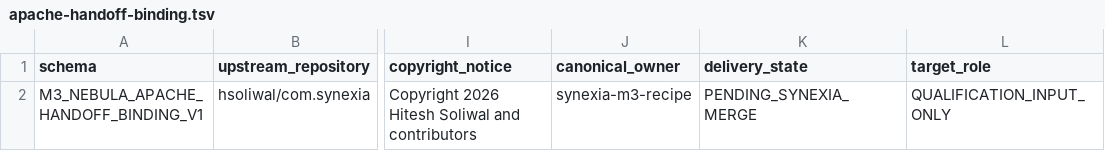
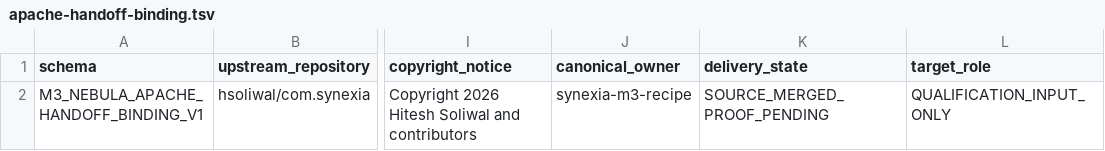
Before and after one commit to hsoliwal/nebula, a TSV file: m3/catalogue/apache-handoff-binding.tsv, drawn as a sheet; only a part is shown, gaps mark what is left out; the diff names each change by its address in the sheet, - before the commit and + after, or states it on an @@ line.

Commit message:
m3: advance Synexia custody binding to merged proof-pending

```diff
--- a/m3/catalogue/apache-handoff-binding.tsv
+++ b/m3/catalogue/apache-handoff-binding.tsv
-K2 (delivery_state): PENDING_SYNEXIA_MERGE
+K2 (delivery_state): SOURCE_MERGED_PROOF_PENDING
```
